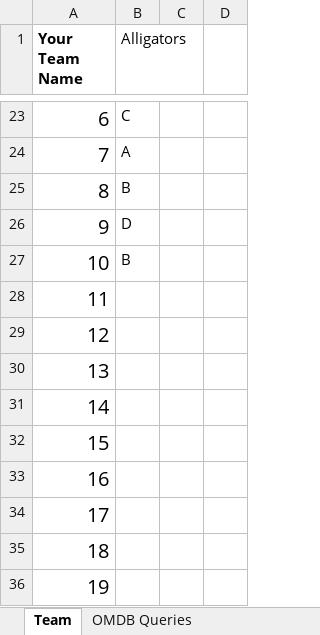
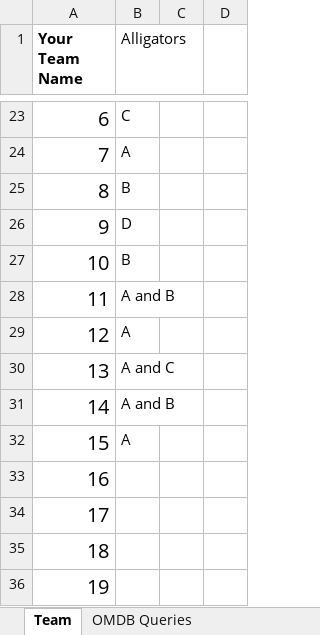
Before and after one commit to pure-leaf/OMDB, an Excel workbook: iteration_2_template.xlsx, sheet Team, drawn as a sheet; only a part is shown, gaps mark what is left out; values as stored, in another font and other column widths than the file's, no borders; the diff names each change by its address in the sheet, - before the commit and + after, or states it on an @@ line.

Commit message:
Added cover sections

```diff
--- a/iteration_2_template.xlsx (sheet Team)
+++ b/iteration_2_template.xlsx (sheet Team)
-B28 (Alligators): (empty)
+B28 (Alligators): A and B
-B29 (Alligators): (empty)
+B29 (Alligators): A
-B30 (Alligators): (empty)
+B30 (Alligators): A and C
-B31 (Alligators): (empty)
+B31 (Alligators): A and B
-B32 (Alligators): (empty)
+B32 (Alligators): A
```
